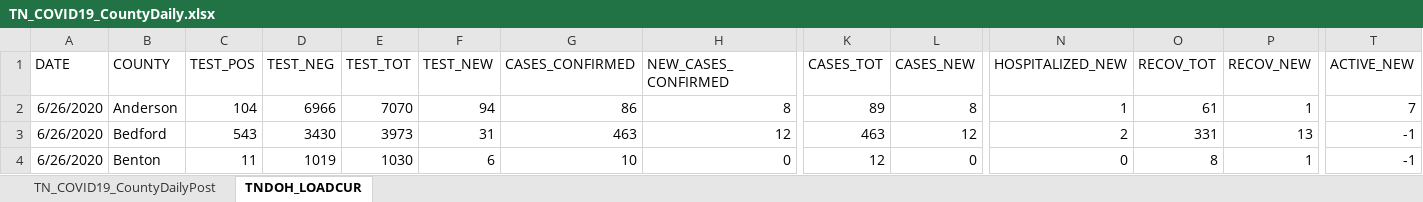
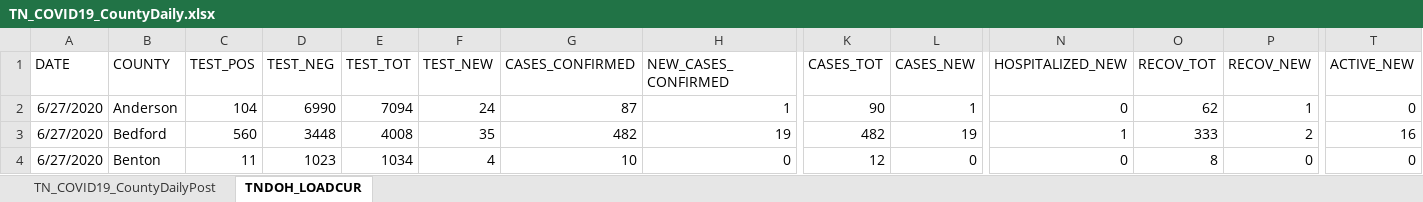
Before and after one commit to mfcarrasco/COVID-TN-Counties, an Excel workbook: TN_COVID19_CountyDaily.xlsx, sheet TNDOH_LOADCUR, drawn as a sheet; only a part is shown, gaps mark what is left out; values as stored, in another font and other column widths than the file's, no borders; table styles not drawn; the diff covers the shown part only; the diff names each change by its address in the sheet, - before the commit and + after, or states it on an @@ line.

```diff
--- a/TN_COVID19_CountyDaily.xlsx (sheet TNDOH_LOADCUR)
+++ b/TN_COVID19_CountyDaily.xlsx (sheet TNDOH_LOADCUR)
-A2:A4 (DATE): 6/26/2020
+A2:A4 (DATE): 6/27/2020
-D2 (TEST_NEG): 6966
+D2 (TEST_NEG): 6990
-E2 (TEST_TOT): 7070
+E2 (TEST_TOT): 7094
-F2 (TEST_NEW): 94
+F2 (TEST_NEW): 24
-G2 (CASES_CONFIRMED): 86
+G2 (CASES_CONFIRMED): 87
-H2 (NEW_CASES_CONFIRMED): 8
+H2 (NEW_CASES_CONFIRMED): 1
-K2 (CASES_TOT): 89
+K2 (CASES_TOT): 90
-L2 (CASES_NEW): 8
+L2 (CASES_NEW): 1
-N2 (HOSPITALIZED_NEW): 1
+N2 (HOSPITALIZED_NEW): 0
-O2 (RECOV_TOT): 61
+O2 (RECOV_TOT): 62
-T2 (ACTIVE_NEW): 7
+T2 (ACTIVE_NEW): 0
-C3 (TEST_POS): 543
+C3 (TEST_POS): 560
-D3 (TEST_NEG): 3430
+D3 (TEST_NEG): 3448
-E3 (TEST_TOT): 3973
+E3 (TEST_TOT): 4008
-F3 (TEST_NEW): 31
+F3 (TEST_NEW): 35
-G3 (CASES_CONFIRMED): 463
+G3 (CASES_CONFIRMED): 482
-H3 (NEW_CASES_CONFIRMED): 12
+H3 (NEW_CASES_CONFIRMED): 19
-K3 (CASES_TOT): 463
+K3 (CASES_TOT): 482
-L3 (CASES_NEW): 12
+L3 (CASES_NEW): 19
-N3 (HOSPITALIZED_NEW): 2
+N3 (HOSPITALIZED_NEW): 1
-O3 (RECOV_TOT): 331
+O3 (RECOV_TOT): 333
-P3 (RECOV_NEW): 13
+P3 (RECOV_NEW): 2
-T3 (ACTIVE_NEW): -1
+T3 (ACTIVE_NEW): 16
-D4 (TEST_NEG): 1019
+D4 (TEST_NEG): 1023
-E4 (TEST_TOT): 1030
+E4 (TEST_TOT): 1034
-F4 (TEST_NEW): 6
+F4 (TEST_NEW): 4
-P4 (RECOV_NEW): 1
+P4 (RECOV_NEW): 0
-T4 (ACTIVE_NEW): -1
+T4 (ACTIVE_NEW): 0
```
Also changed, not shown: 1115 edited cells elsewhere in this sheet, sheet TN_COVID19_CountyDailyPost, TNDeptHealth_Demographics.xlsx, TN_Age.xlsx, 1 other file.
